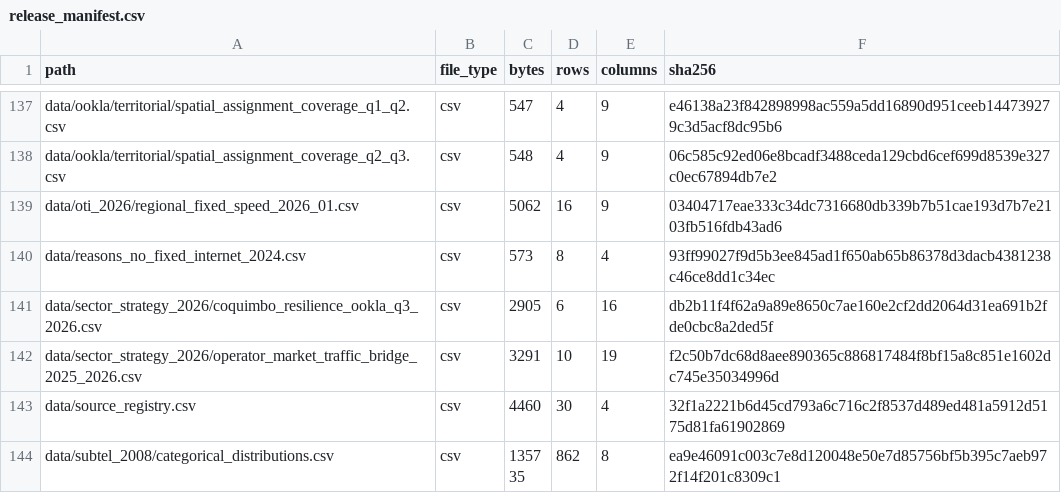
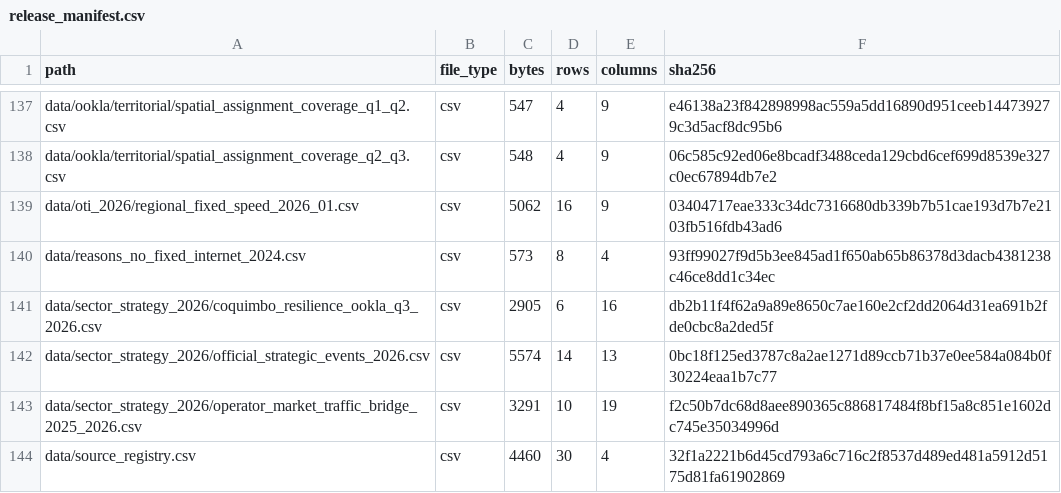
Before and after one commit to selguetagodoy/Chile-Digital-Inclusion, a CSV file: data/metadata/release_manifest.csv, drawn as a sheet; only a part is shown, gaps mark what is left out; the shorter side is filled out with more unchanged rows.

```diff
--- a/data/metadata/release_manifest.csv
+++ b/data/metadata/release_manifest.csv
@@ -141,2 +141,3 @@ data/reasons_no_fixed_internet_2024.csv,csv,573,8,4,93ff99027f9d5b3ee845ad1f650a
 data/sector_strategy_2026/coquimbo_resilience_ookla_q3_2026.csv,csv,2905,6,16,db2b11f4f62a9a89e8650c7ae160e2cf2dd2064d31ea691b2fde0cbc8a2ded5f
+data/sector_strategy_2026/official_strategic_events_2026.csv,csv,5574,14,13,0bc18f125ed3787c8a2ae1271d89ccb71b37e0ee584a084b0f30224eaa1b7c77
 data/sector_strategy_2026/operator_market_traffic_bridge_2025_2026.csv,csv,3291,10,19,f2c50b7dc68d8aee890365c886817484f8bf15a8c851e1602dc745e35034996d
```
